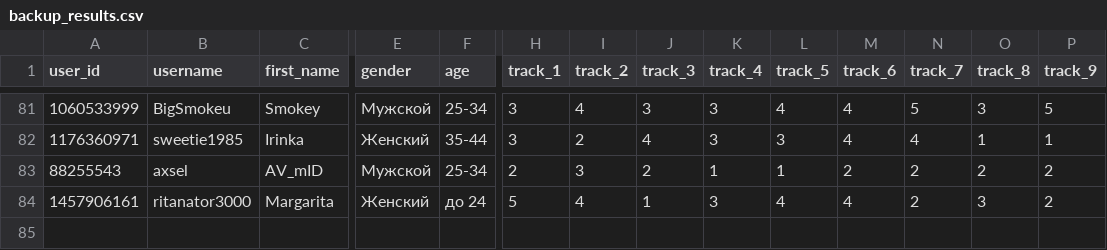
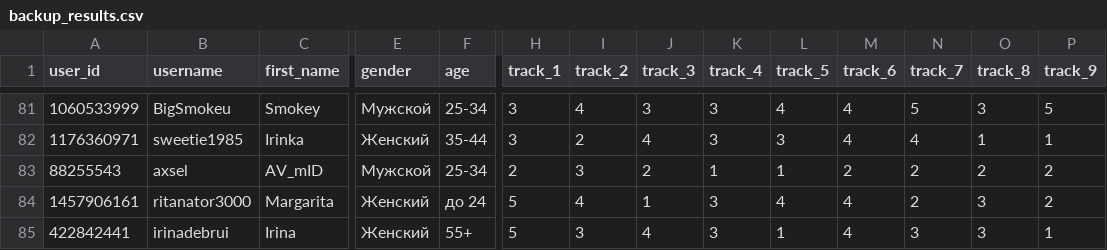
Before and after one commit to muzredmaksimov-dot/testmuzicbot_results, a CSV file: backup_results.csv, drawn as a sheet; only a part is shown, gaps mark what is left out; rows hold the shown columns only; the diff names each change by its address in the sheet, - before the commit and + after, or states it on an @@ line.

Commit message:
Buffer flush to GitHub

```diff
--- a/backup_results.csv
+++ b/backup_results.csv
+row 85: 422842441 | irinadebrui | Irina | Женский | 55+ | 5 | 3 | 4 | 3 | 1 | 4 | 3 | 3 | 1
```
